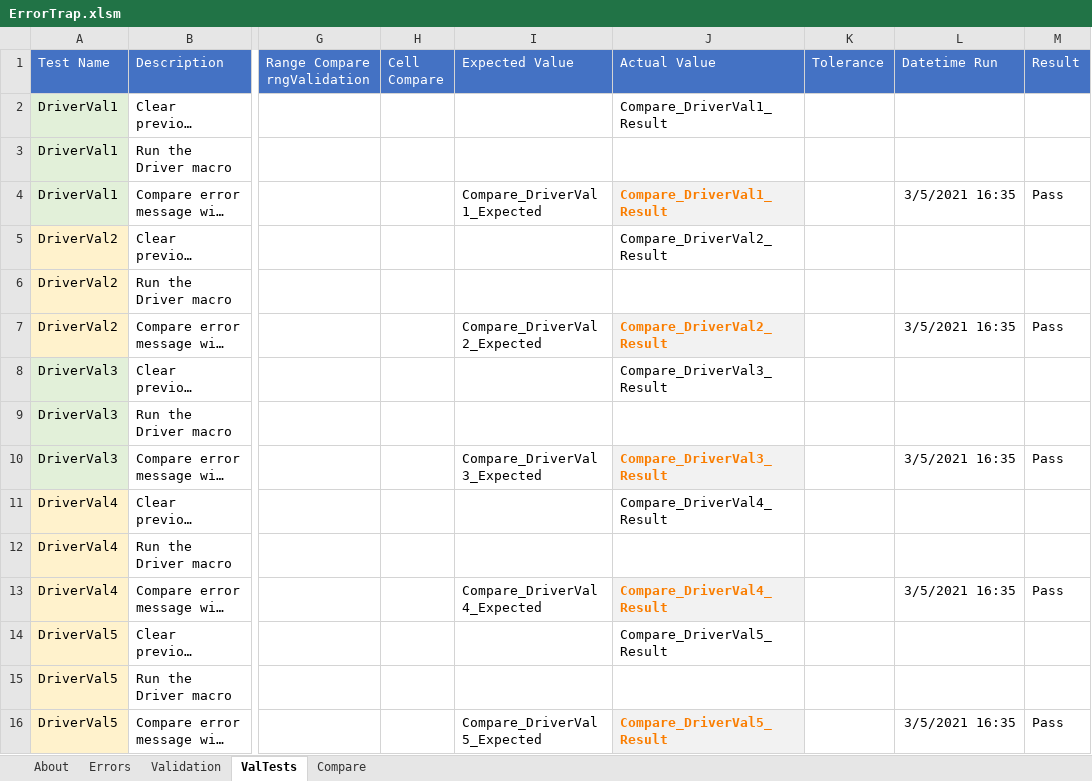
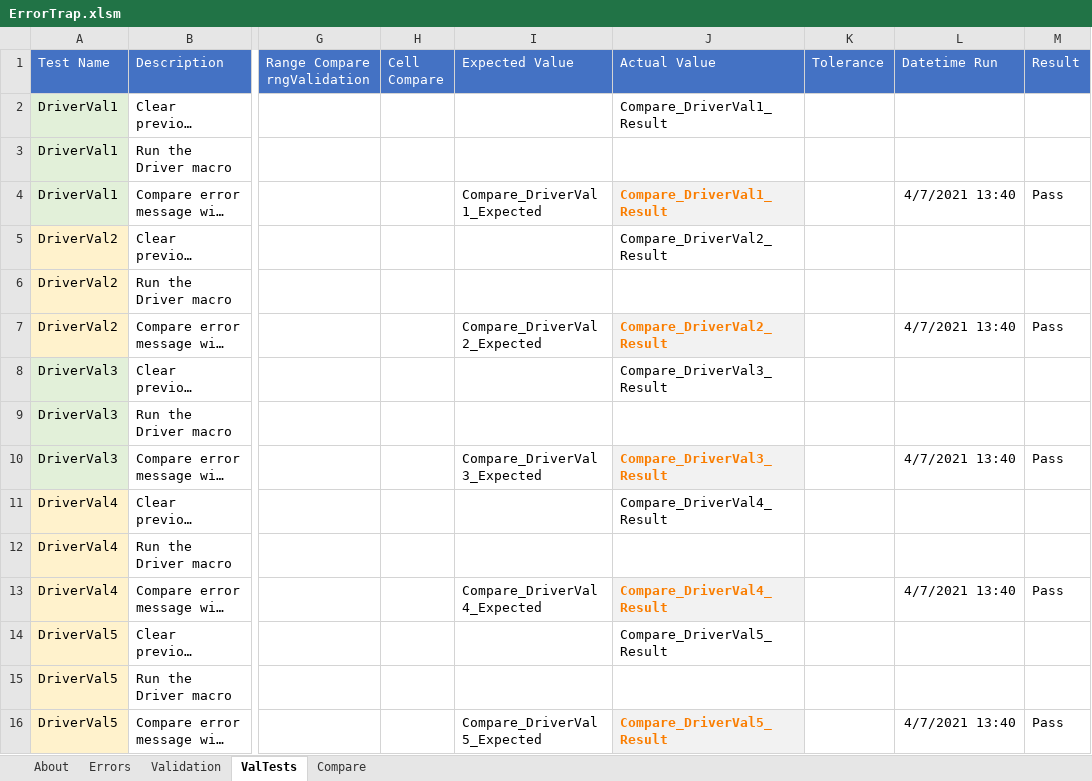
Before and after one commit to jlandgre/Dataframing_Excel, an Excel workbook: ErrorTrap.xlsm, sheet ValTests, drawn as a sheet; only a part is shown, gaps mark what is left out; long unchanged cells end in …; values as stored, in another font and other column widths than the file's, no borders; the diff names each change by its address in the sheet, - before the commit and + after, or states it on an @@ line.

```diff
--- a/ErrorTrap.xlsm (sheet ValTests)
+++ b/ErrorTrap.xlsm (sheet ValTests)
-L4 (Datetime Run): 3/5/2021 16:35
+L4 (Datetime Run): 4/7/2021 13:40
-L7 (Datetime Run): 3/5/2021 16:35
+L7 (Datetime Run): 4/7/2021 13:40
-L10 (Datetime Run): 3/5/2021 16:35
+L10 (Datetime Run): 4/7/2021 13:40
-L13 (Datetime Run): 3/5/2021 16:35
+L13 (Datetime Run): 4/7/2021 13:40
-L16 (Datetime Run): 3/5/2021 16:35
+L16 (Datetime Run): 4/7/2021 13:40
```
Also changed, not shown: sheet Validation, sheet About, 2 other files.
